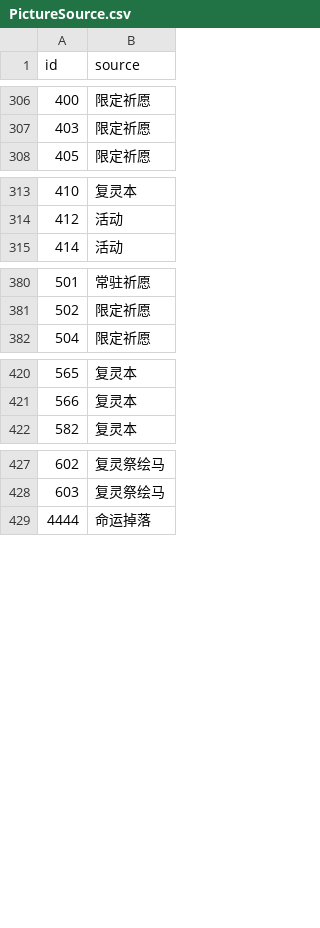
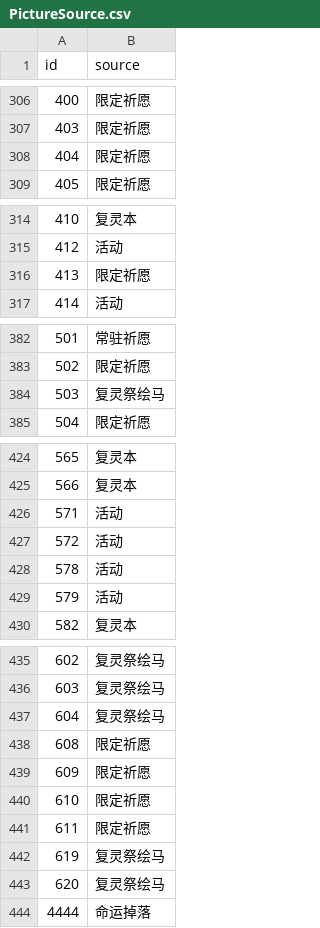
Before and after one commit to LukeZhuang/LostWordBWikiScripts, a CSV file: PictureSource.csv, drawn as a sheet; only a part is shown, gaps mark what is left out; the diff covers the shown part only.

Commit message:
update unit date & picture source

```diff
--- a/PictureSource.csv
+++ b/PictureSource.csv
@@ -307,2 +307,3 @@ id,source
 403,限定祈愿
+404,限定祈愿
 405,限定祈愿
@@ -314,2 +315,3 @@ id,source
 412,活动
+413,限定祈愿
 414,活动
@@ -381,2 +383,3 @@ id,source
 502,限定祈愿
+503,复灵祭绘马
 504,限定祈愿
@@ -421,2 +425,6 @@ id,source
 566,复灵本
+571,活动
+572,活动
+578,活动
+579,活动
 582,复灵本
@@ -428,2 +436,9 @@ id,source
 603,复灵祭绘马
+604,复灵祭绘马
+608,限定祈愿
+609,限定祈愿
+610,限定祈愿
+611,限定祈愿
+619,复灵祭绘马
+620,复灵祭绘马
 4444,命运掉落
```
Also changed, not shown: 1 added row elsewhere in this file, UnitDate.csv.
